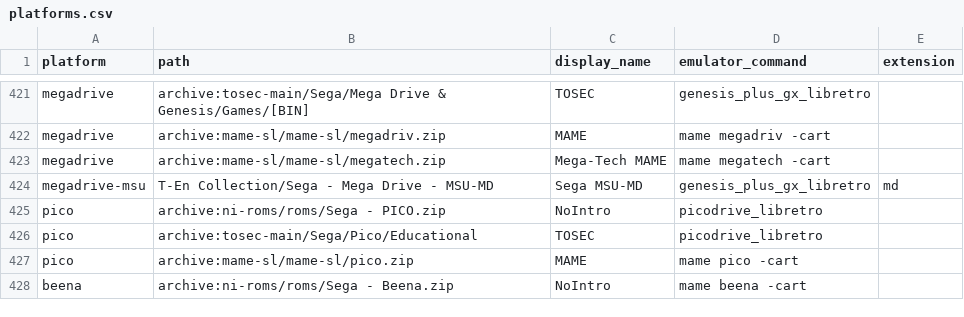
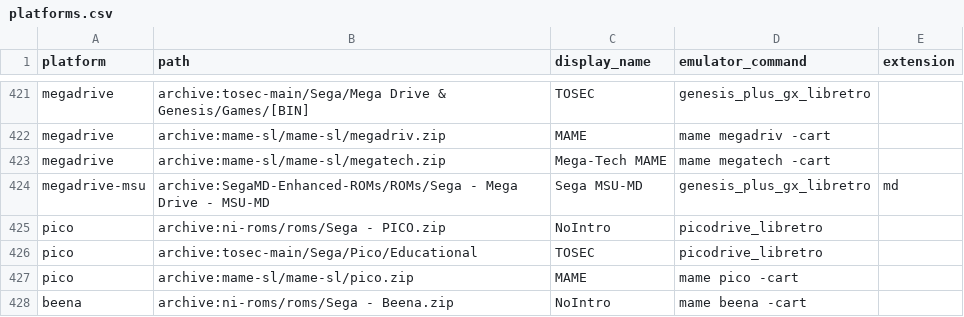
Before and after one commit to WizzardSK/gameflix, a CSV file: platforms.csv, drawn as a sheet; only a part is shown, gaps mark what is left out.

Commit message:
Update platforms.csv

```diff
--- a/platforms.csv
+++ b/platforms.csv
@@ -423,3 +423,3 @@ megadrive,archive:mame-sl/mame-sl/megadriv.zip,MAME,mame megadriv -cart,
 megadrive,archive:mame-sl/mame-sl/megatech.zip,Mega-Tech MAME,mame megatech -cart,
-megadrive-msu,T-En Collection/Sega - Mega Drive - MSU-MD,Sega MSU-MD,genesis_plus_gx_libretro,md
+megadrive-msu,archive:SegaMD-Enhanced-ROMs/ROMs/Sega - Mega Drive - MSU-MD,Sega MSU-MD,genesis_plus_gx_libretro,md
 pico,archive:ni-roms/roms/Sega - PICO.zip,NoIntro,picodrive_libretro,
```
